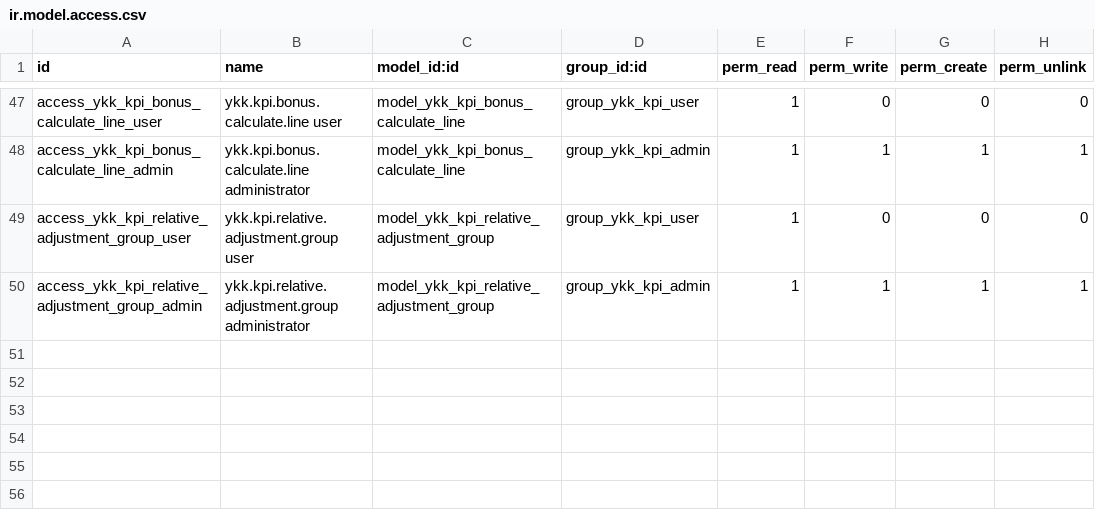
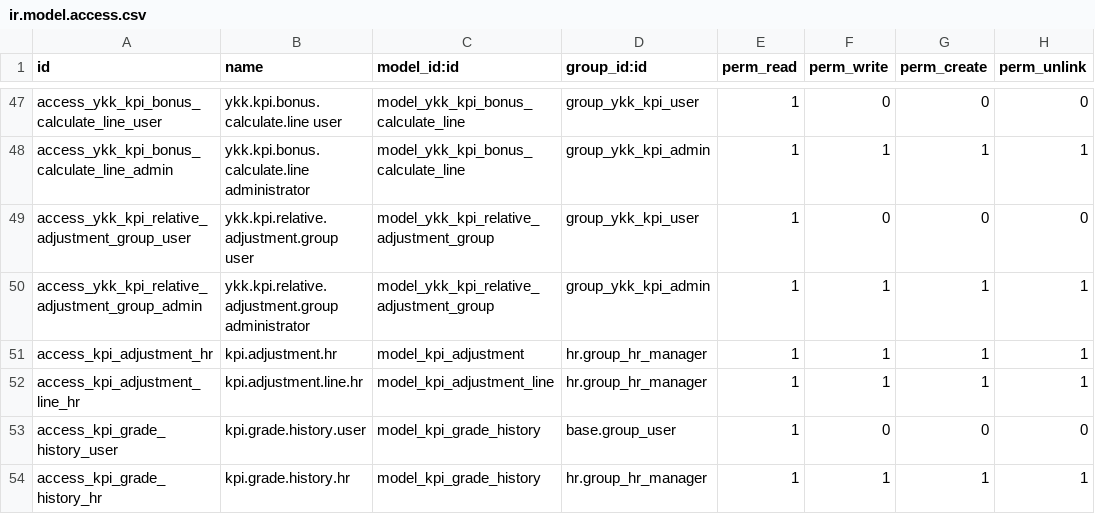
Before and after one commit to suttirakjote/ykk_kpi, a CSV file: ykk_kpi_management/security/ir.model.access.csv, drawn as a sheet; only a part is shown, gaps mark what is left out.

Commit message:
Initial commit: YKK KPI Management module

```diff
--- a/ykk_kpi_management/security/ir.model.access.csv
+++ b/ykk_kpi_management/security/ir.model.access.csv
@@ -50 +50,5 @@ access_ykk_kpi_relative_adjustment_group_user,ykk.kpi.relative.adjustment.group
 access_ykk_kpi_relative_adjustment_group_admin,ykk.kpi.relative.adjustment.group administrator,model_ykk_kpi_relative_adjustment_group,group_ykk_kpi_admin,1,1,1,1
+access_kpi_adjustment_hr,kpi.adjustment.hr,model_kpi_adjustment,hr.group_hr_manager,1,1,1,1
+access_kpi_adjustment_line_hr,kpi.adjustment.line.hr,model_kpi_adjustment_line,hr.group_hr_manager,1,1,1,1
+access_kpi_grade_history_user,kpi.grade.history.user,model_kpi_grade_history,base.group_user,1,0,0,0
+access_kpi_grade_history_hr,kpi.grade.history.hr,model_kpi_grade_history,hr.group_hr_manager,1,1,1,1
```
Also changed, not shown: 23 other files.
